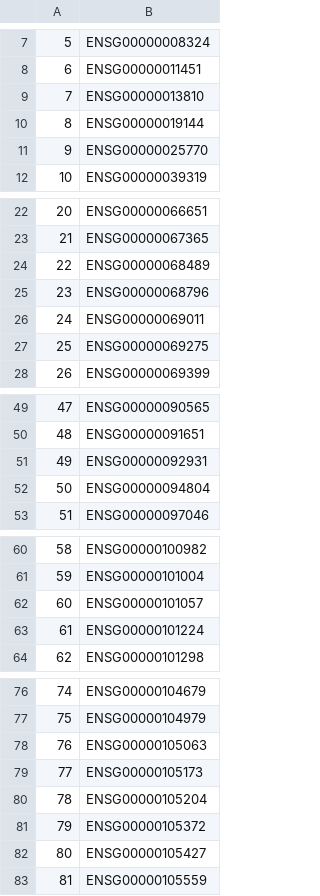
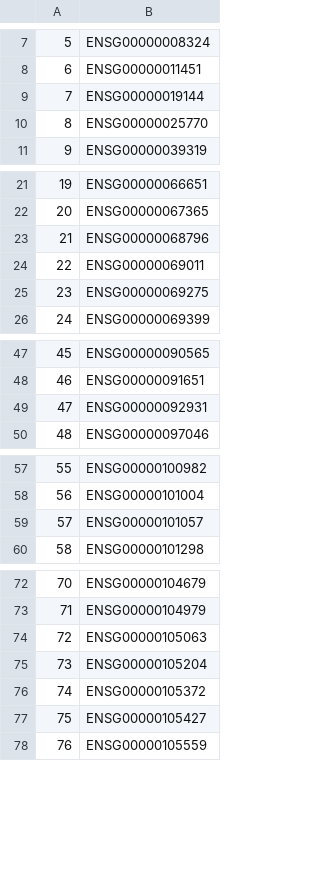
Before and after one commit to CellProfiling/SingleCellProteogenomics, a CSV file: output/ccd_nontranscript_regulated.csv, drawn as a sheet; only a part is shown, gaps mark what is left out; removed rows and columns are numbered as before the commit, all else as after; the diff covers the shown part only; the diff names each change by its address in the sheet, - before the commit and + after, or states it on an @@ line.

```diff
--- a/output/ccd_nontranscript_regulated.csv
+++ b/output/ccd_nontranscript_regulated.csv
-row 9: 7 | ENSG00000013810
@@ column A renumbered from row 9 down @@
-row 24: 22 | ENSG00000068489
-row 52: 50 | ENSG00000094804
-row 63: 61 | ENSG00000101224
-row 79: 77 | ENSG00000105173
```
Also changed, not shown: 6 removed rows elsewhere in this file, output/CellPseudotimes.csv, output/allccd_transcript_regulated.csv, 17 other files.
